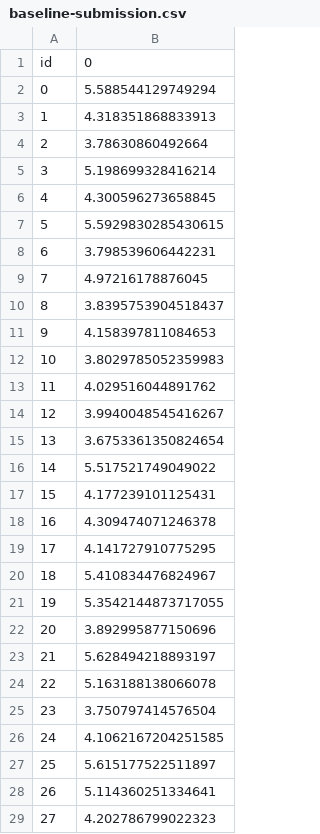
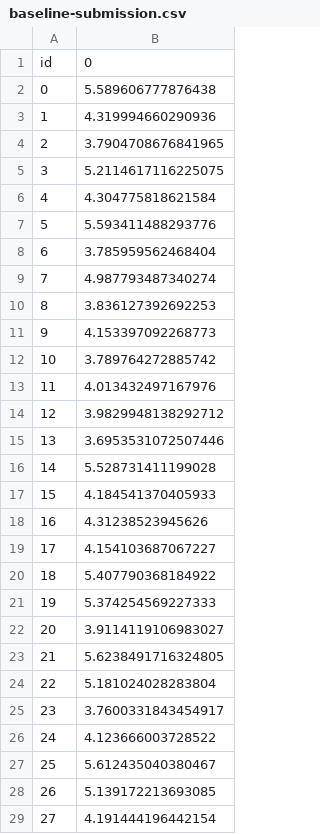
Before and after one commit to PLONTZNathan/MachineLearning_Assignment2, a CSV file: src/baseline-submission.csv, drawn as a sheet; only a part is shown; the diff covers the shown part only.

```diff
--- a/src/baseline-submission.csv
+++ b/src/baseline-submission.csv
@@ -1,29 +1,29 @@
 id,0
-0,5.588544129749294
-1,4.318351868833913
-2,3.78630860492664
-3,5.198699328416214
-4,4.300596273658845
-5,5.5929830285430615
-6,3.798539606442231
-7,4.97216178876045
-8,3.8395753904518437
-9,4.158397811084653
-10,3.8029785052359983
-11,4.029516044891762
-12,3.9940048545416267
-13,3.6753361350824654
-14,5.517521749049022
-15,4.177239101125431
-16,4.309474071246378
-17,4.141727910775295
-18,5.410834476824967
-19,5.3542144873717055
-20,3.892995877150696
-21,5.628494218893197
-22,5.163188138066078
-23,3.750797414576504
-24,4.1062167204251585
-25,5.615177522511897
-26,5.114360251334641
-27,4.202786799022323
+0,5.589606777876438
+1,4.319994660290936
+2,3.7904708676841965
+3,5.2114617116225075
+4,4.304775818621584
+5,5.593411488293776
+6,3.785959562468404
+7,4.987793487340274
+8,3.836127392692253
+9,4.153397092268773
+10,3.789764272885742
+11,4.013432497167976
+12,3.9829948138292712
+13,3.6953531072507446
+14,5.528731411199028
+15,4.184541370405933
+16,4.31238523945626
+17,4.154103687067227
+18,5.407790368184922
+19,5.374254569227333
+20,3.9114119106983027
+21,5.6238491716324805
+22,5.181024028283804
+23,3.7600331843454917
+24,4.123666003728522
+25,5.612435040380467
+26,5.139172213693085
+27,4.191444196442154
```
Also changed, not shown: 72 edited cells elsewhere in this file, 1 other file.
